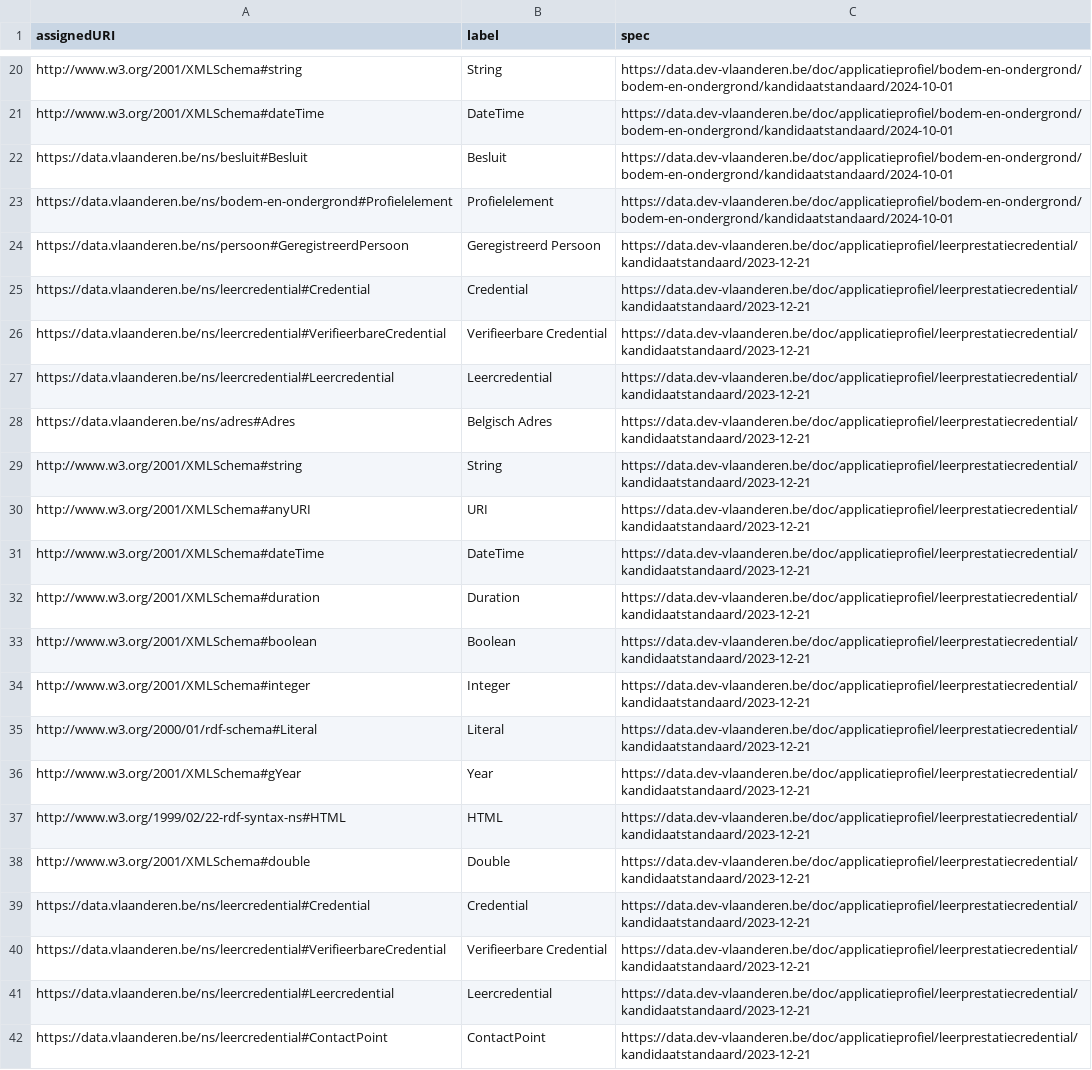
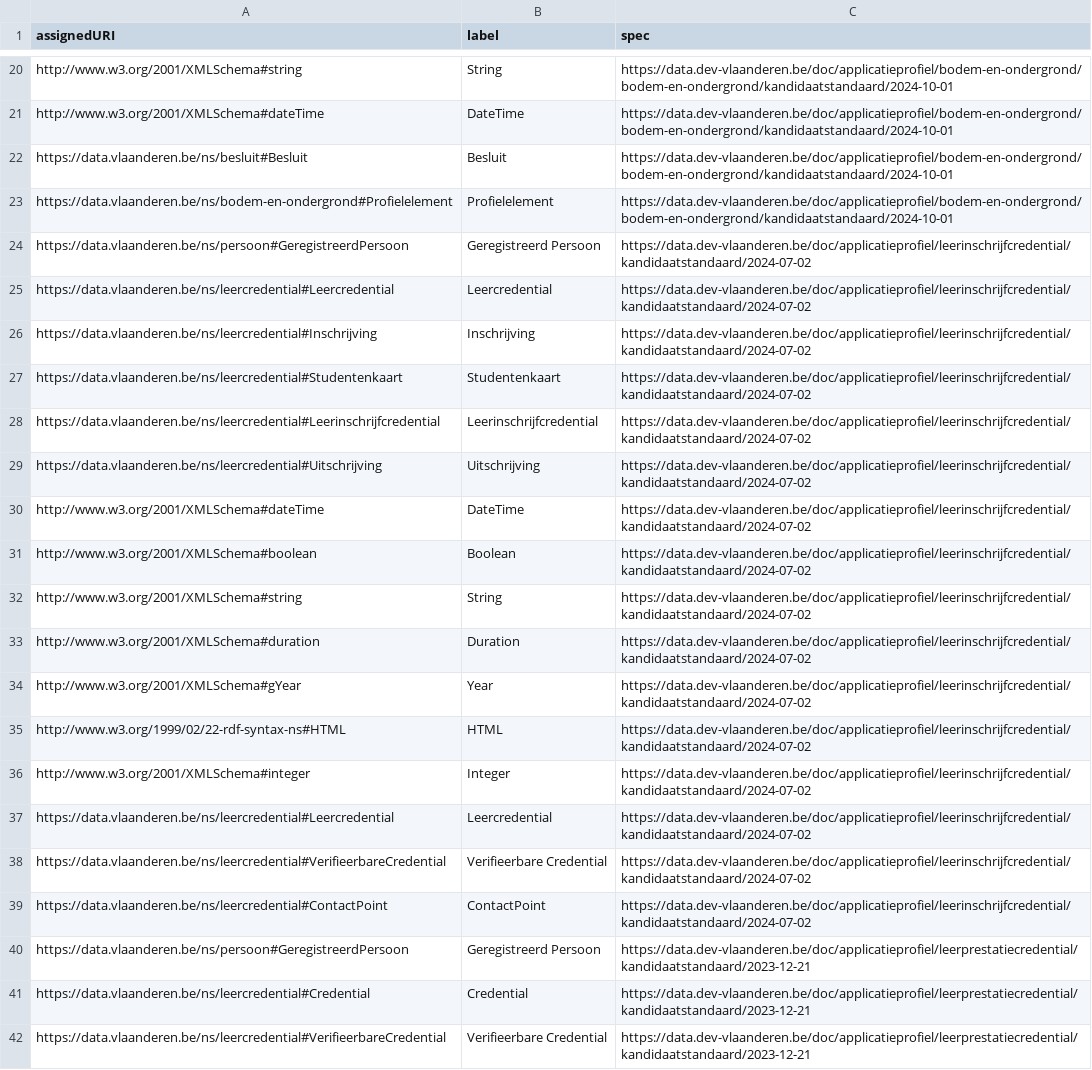
Before and after one commit to Informatievlaanderen/data.vlaanderen.be-statistics, a CSV file: root.classes.ap.csv, drawn as a sheet; only a part is shown, gaps mark what is left out; the shorter side is filled out with more unchanged rows; the diff names each change by its address in the sheet, - before the commit and + after, or states it on an @@ line.

```diff
--- a/root.classes.ap.csv
+++ b/root.classes.ap.csv
+row 24: https://data.vlaanderen.be/ns/persoon#GeregistreerdPersoon | Geregistreerd Persoon | https://data.dev-vlaanderen.be/doc/applicatieprofiel/leerinschrijfcredential/kandidaatstandaard/2024-07-02
+row 25: https://data.vlaanderen.be/ns/leercredential#Leercredential | Leercredential | https://data.dev-vlaanderen.be/doc/applicatieprofiel/leerinschrijfcredential/kandidaatstandaard/2024-07-02
+row 26: https://data.vlaanderen.be/ns/leercredential#Inschrijving | Inschrijving | https://data.dev-vlaanderen.be/doc/applicatieprofiel/leerinschrijfcredential/kandidaatstandaard/2024-07-02
+row 27: https://data.vlaanderen.be/ns/leercredential#Studentenkaart | Studentenkaart | https://data.dev-vlaanderen.be/doc/applicatieprofiel/leerinschrijfcredential/kandidaatstandaard/2024-07-02
+row 28: https://data.vlaanderen.be/ns/leercredential#Leerinschrijfcredential | Leerinschrijfcredential | https://data.dev-vlaanderen.be/doc/applicatieprofiel/leerinschrijfcredential/kandidaatstandaard/2024-07-02
+row 29: https://data.vlaanderen.be/ns/leercredential#Uitschrijving | Uitschrijving | https://data.dev-vlaanderen.be/doc/applicatieprofiel/leerinschrijfcredential/kandidaatstandaard/2024-07-02
+row 30: http://www.w3.org/2001/XMLSchema#dateTime | DateTime | https://data.dev-vlaanderen.be/doc/applicatieprofiel/leerinschrijfcredential/kandidaatstandaard/2024-07-02
+row 31: http://www.w3.org/2001/XMLSchema#boolean | Boolean | https://data.dev-vlaanderen.be/doc/applicatieprofiel/leerinschrijfcredential/kandidaatstandaard/2024-07-02
+row 32: http://www.w3.org/2001/XMLSchema#string | String | https://data.dev-vlaanderen.be/doc/applicatieprofiel/leerinschrijfcredential/kandidaatstandaard/2024-07-02
+row 33: http://www.w3.org/2001/XMLSchema#duration | Duration | https://data.dev-vlaanderen.be/doc/applicatieprofiel/leerinschrijfcredential/kandidaatstandaard/2024-07-02
+row 34: http://www.w3.org/2001/XMLSchema#gYear | Year | https://data.dev-vlaanderen.be/doc/applicatieprofiel/leerinschrijfcredential/kandidaatstandaard/2024-07-02
+row 35: http://www.w3.org/1999/02/22-rdf-syntax-ns#HTML | HTML | https://data.dev-vlaanderen.be/doc/applicatieprofiel/leerinschrijfcredential/kandidaatstandaard/2024-07-02
+row 36: http://www.w3.org/2001/XMLSchema#integer | Integer | https://data.dev-vlaanderen.be/doc/applicatieprofiel/leerinschrijfcredential/kandidaatstandaard/2024-07-02
+row 37: https://data.vlaanderen.be/ns/leercredential#Leercredential | Leercredential | https://data.dev-vlaanderen.be/doc/applicatieprofiel/leerinschrijfcredential/kandidaatstandaard/2024-07-02
+row 38: https://data.vlaanderen.be/ns/leercredential#VerifieerbareCredential | Verifieerbare Credential | https://data.dev-vlaanderen.be/doc/applicatieprofiel/leerinschrijfcredential/kandidaatstandaard/2024-07-02
+row 39: https://data.vlaanderen.be/ns/leercredential#ContactPoint | ContactPoint | https://data.dev-vlaanderen.be/doc/applicatieprofiel/leerinschrijfcredential/kandidaatstandaard/2024-07-02
```
Also changed, not shown: root.properties.ap.csv, 29 other files.
